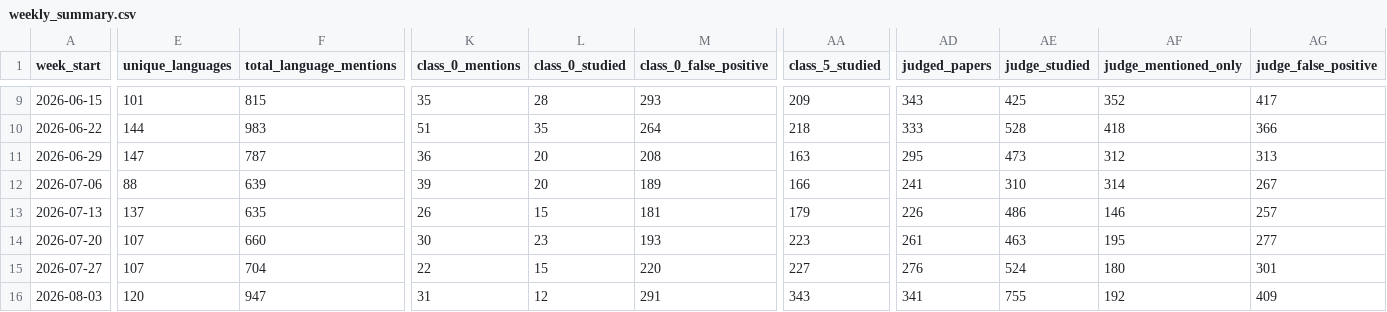
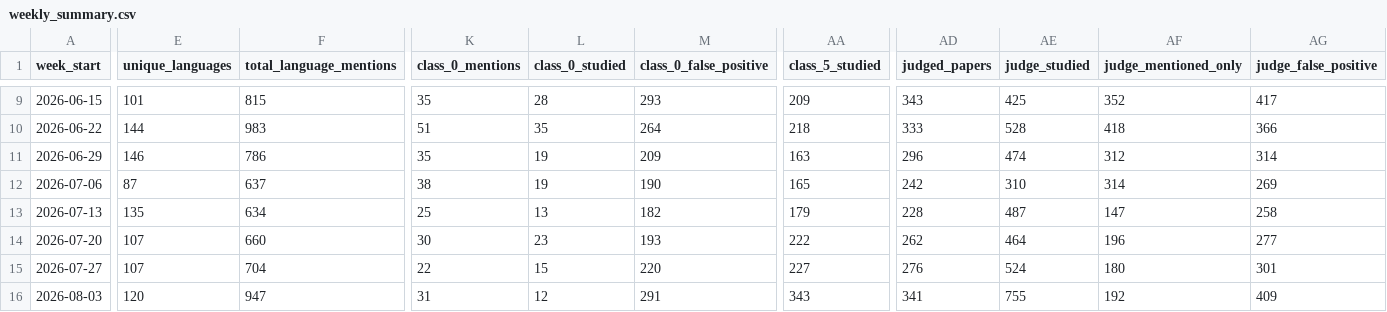
Before and after one commit to kavindu-w/langtrend, a CSV file: data/processed/weekly_summary.csv, drawn as a sheet; only a part is shown, gaps mark what is left out; the diff covers the shown part only; the diff names each change by its address in the sheet, - before the commit and + after, or states it on an @@ line.

```diff
--- a/data/processed/weekly_summary.csv
+++ b/data/processed/weekly_summary.csv
-E11 (unique_languages): 147
+E11 (unique_languages): 146
-F11 (total_language_mentions): 787
+F11 (total_language_mentions): 786
-K11 (class_0_mentions): 36
+K11 (class_0_mentions): 35
-L11:L12 (class_0_studied): 20
+L11:L12 (class_0_studied): 19
-M11 (class_0_false_positive): 208
+M11 (class_0_false_positive): 209
-AD11 (judged_papers): 295
+AD11 (judged_papers): 296
-AE11 (judge_studied): 473
+AE11 (judge_studied): 474
-AG11 (judge_false_positive): 313
+AG11 (judge_false_positive): 314
-E12 (unique_languages): 88
+E12 (unique_languages): 87
-F12 (total_language_mentions): 639
+F12 (total_language_mentions): 637
-K12 (class_0_mentions): 39
+K12 (class_0_mentions): 38
-M12 (class_0_false_positive): 189
+M12 (class_0_false_positive): 190
-AA12 (class_5_studied): 166
+AA12 (class_5_studied): 165
-AD12 (judged_papers): 241
+AD12 (judged_papers): 242
-AG12 (judge_false_positive): 267
+AG12 (judge_false_positive): 269
-E13 (unique_languages): 137
+E13 (unique_languages): 135
-F13 (total_language_mentions): 635
+F13 (total_language_mentions): 634
-K13 (class_0_mentions): 26
+K13 (class_0_mentions): 25
-L13 (class_0_studied): 15
+L13 (class_0_studied): 13
-M13 (class_0_false_positive): 181
+M13 (class_0_false_positive): 182
-AD13 (judged_papers): 226
+AD13 (judged_papers): 228
-AE13 (judge_studied): 486
+AE13 (judge_studied): 487
-AF13 (judge_mentioned_only): 146
+AF13 (judge_mentioned_only): 147
-AG13 (judge_false_positive): 257
+AG13 (judge_false_positive): 258
-AA14 (class_5_studied): 223
+AA14 (class_5_studied): 222
-AD14 (judged_papers): 261
+AD14 (judged_papers): 262
-AE14 (judge_studied): 463
+AE14 (judge_studied): 464
-AF14 (judge_mentioned_only): 195
+AF14 (judge_mentioned_only): 196
```
Also changed, not shown: 63 edited cells elsewhere in this file, 53 other files.
